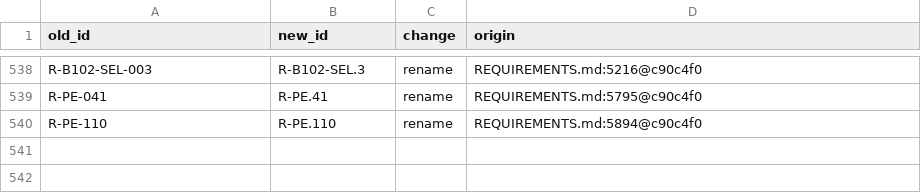
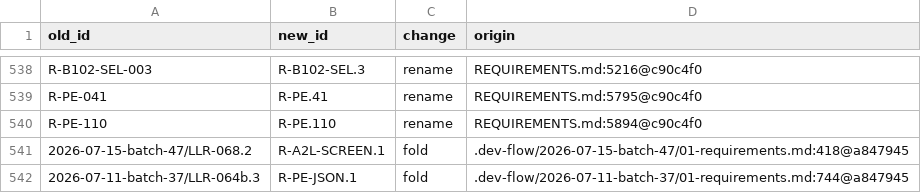
Before and after one commit to jav201/s19_app, a TSV file: docs/requirements/id-map.tsv, drawn as a sheet; only a part is shown, gaps mark what is left out.

```diff
--- a/docs/requirements/id-map.tsv
+++ b/docs/requirements/id-map.tsv
@@ -540 +540,3 @@ R-PE-041	R-PE.41	rename	REQUIREMENTS.md:5795@c90c4f0
 R-PE-110	R-PE.110	rename	REQUIREMENTS.md:5894@c90c4f0
+2026-07-15-batch-47/LLR-068.2	R-A2L-SCREEN.1	fold	.dev-flow/2026-07-15-batch-47/01-requirements.md:418@a847945
+2026-07-11-batch-37/LLR-064b.3	R-PE-JSON.1	fold	.dev-flow/2026-07-11-batch-37/01-requirements.md:744@a847945
```
Also changed, not shown: 5 other files.
